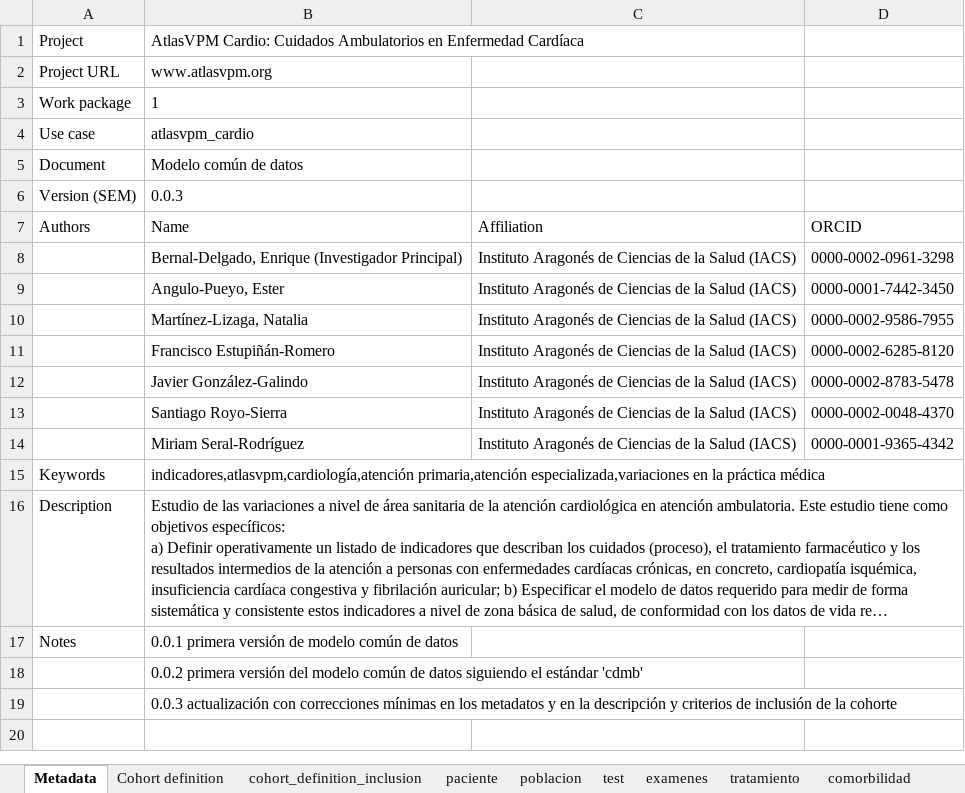
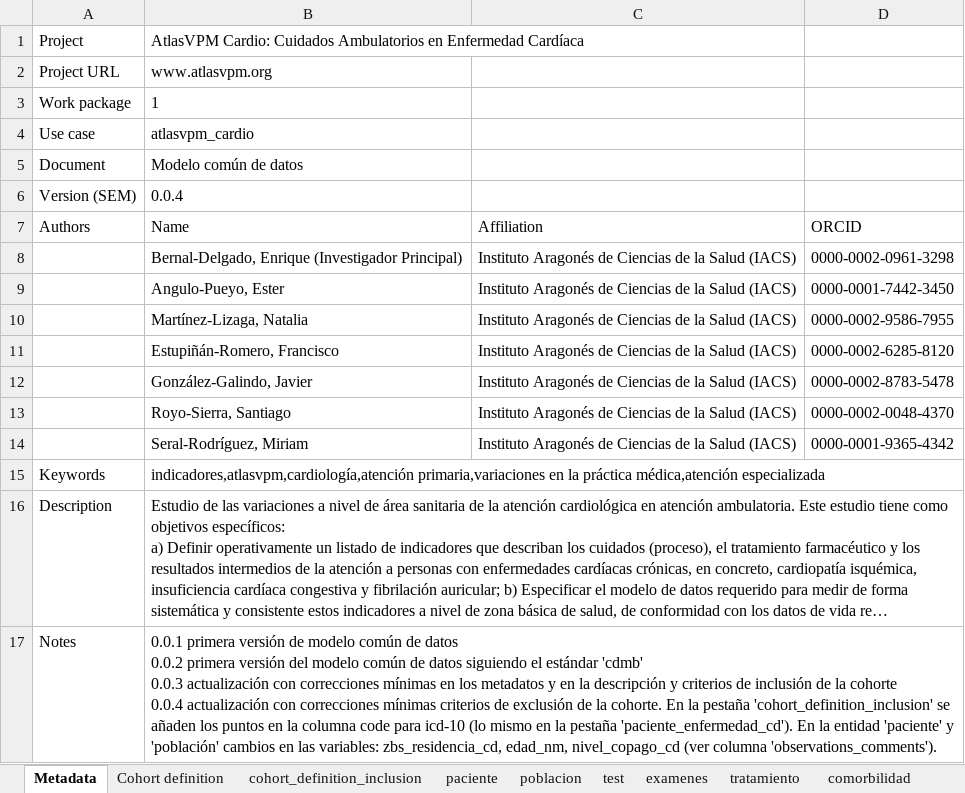
Before and after one commit to cienciadedatosysalud/atlas-cardio, an Excel workbook: docs/CDM/common_datamodel.xlsx, sheet Metadata, drawn as a sheet; long unchanged cells end in …; values as stored, in another font and other column widths than the file's, no borders; ↵ is a line break in a cell; the diff names each change by its address in the sheet, - before the commit and + after, or states it on an @@ line.

```diff
--- a/docs/CDM/common_datamodel.xlsx (sheet Metadata)
+++ b/docs/CDM/common_datamodel.xlsx (sheet Metadata)
-B6: 0.0.3
+B6: 0.0.4
-B11: Francisco Estupiñán-Romero
+B11: Estupiñán-Romero, Francisco
-B12: Javier González-Galindo
+B12: González-Galindo, Javier
-B13: Santiago Royo-Sierra
+B13: Royo-Sierra, Santiago
-B14: Miriam Seral-Rodríguez
+B14: Seral-Rodríguez, Miriam
-B15: indicadores,atlasvpm,cardiología,atención primaria,atención especializada,variaciones en la práctica médica
+B15: indicadores,atlasvpm,cardiología,atención primaria,variaciones en la práctica médica,atención especializada
-B17: …de datos
+B17: …de datos ↵ 0.0.2 primera versión del modelo común de datos siguiendo el estándar 'cdmb' ↵ 0.0.3 actualización con correcciones mínimas en los metadatos y en la descripción y criterios de inclusión de la cohorte ↵ 0.0.4 actualización con correcciones mínimas criterios de exclusión de la cohorte. En la pestaña 'cohort_definition_inclusion' se añaden los puntos en la columna code para icd-10 (lo mismo en la pestaña 'paciente_enfermedad_cd'). En la entidad 'paciente' y 'población' cambios en las variables: zbs_residencia_cd, edad_nm, nivel_copago_cd (ver columna 'observations_comments').
-row 18:  | 0.0.2 primera versión del modelo común de datos siguiendo el estándar 'cdmb'
-row 19:  | 0.0.3 actualización con correcciones mínimas en los metadatos y en la descripción y criterios de inclusión de la cohorte
```
Also changed, not shown: sheet cohort_definition_inclusion, sheet paciente_enfermedad_cd, sheet paciente, sheet poblacion, sheet Cohort definition, 22 other files.
